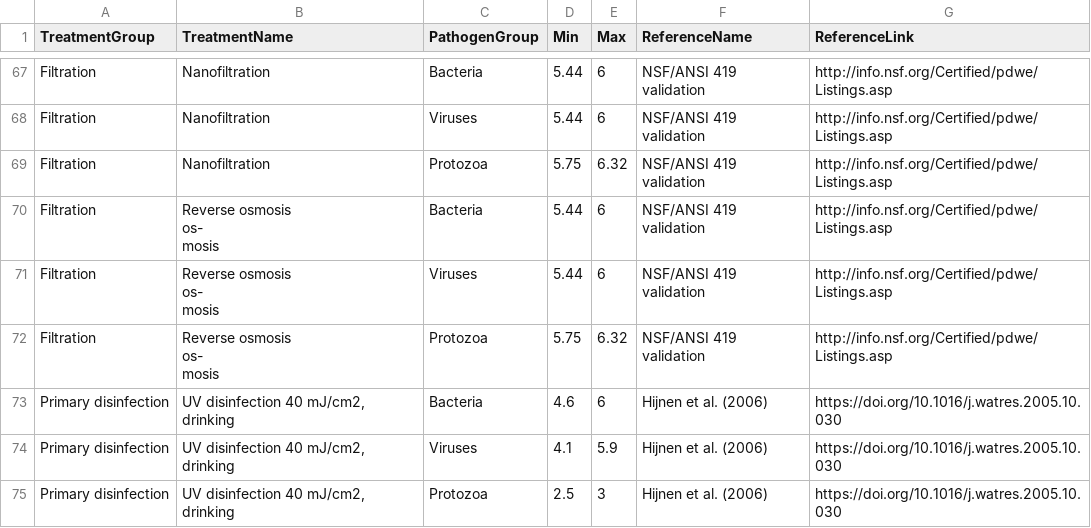
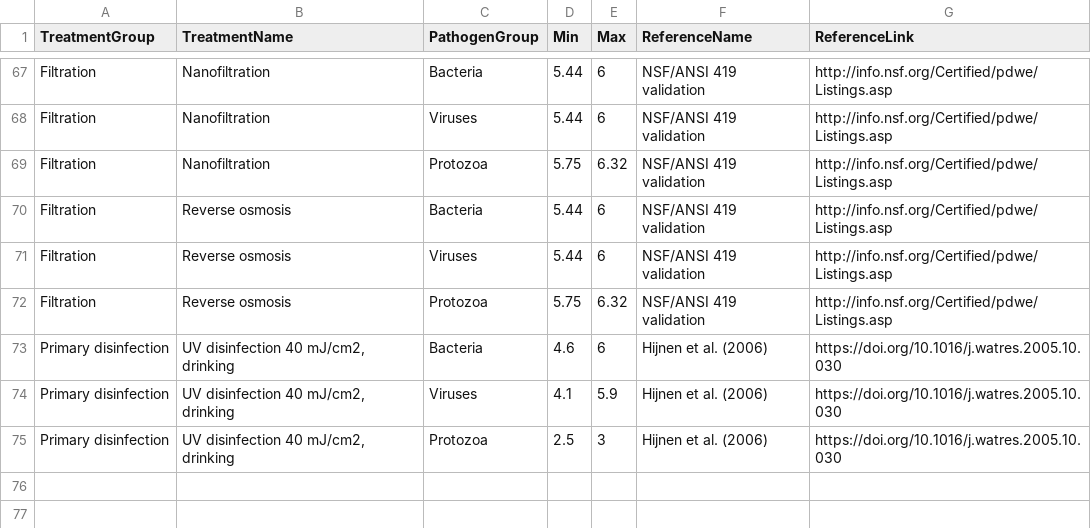
Before and after one commit to KWB-R/qmra.db, a CSV file: inst/database/qmra-db_accdb/qry_treatmentRemovals.csv, drawn as a sheet; only a part is shown, gaps mark what is left out; ↵ is a line break in a cell; the diff names each change by its address in the sheet, - before the commit and + after, or states it on an @@ line.

```diff
--- a/inst/database/qmra-db_accdb/qry_treatmentRemovals.csv
+++ b/inst/database/qmra-db_accdb/qry_treatmentRemovals.csv
-B70:B72 (TreatmentName): Reverse osmosis ↵ os- ↵ mosis
+B70:B72 (TreatmentName): Reverse osmosis
```
Also changed, not shown: inst/database/qmra-db_accdb/tbl_ingestion.csv, inst/database/qmra-db_accdb/tbl_treatment.csv, 3 other files.
